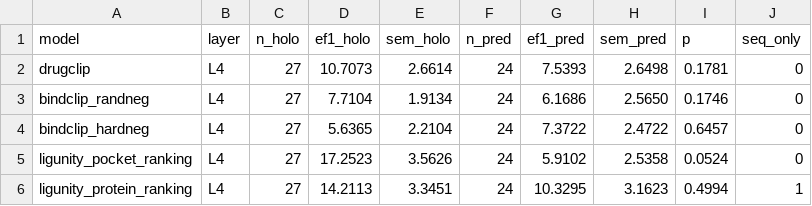
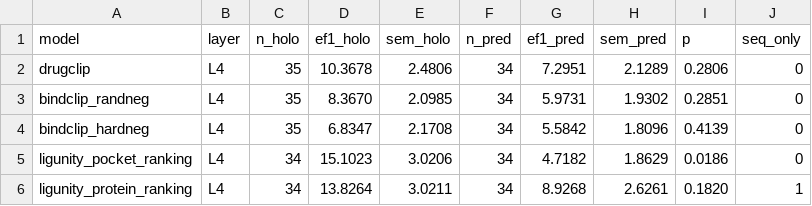
Before and after one commit to qiaochu-lab/virtual-screening, a CSV file: results/T5_structure_source_subset.csv, drawn as a sheet; only a part is shown; the diff covers the shown part only.

```diff
--- a/results/T5_structure_source_subset.csv
+++ b/results/T5_structure_source_subset.csv
@@ -1,6 +1,6 @@
 model,layer,n_holo,ef1_holo,sem_holo,n_pred,ef1_pred,sem_pred,p,seq_only
-drugclip,L4,27,10.7073,2.6614,24,7.5393,2.6498,0.1781,0
-bindclip_randneg,L4,27,7.7104,1.9134,24,6.1686,2.5650,0.1746,0
-bindclip_hardneg,L4,27,5.6365,2.2104,24,7.3722,2.4722,0.6457,0
-ligunity_pocket_ranking,L4,27,17.2523,3.5626,24,5.9102,2.5358,0.0524,0
-ligunity_protein_ranking,L4,27,14.2113,3.3451,24,10.3295,3.1623,0.4994,1
+drugclip,L4,35,10.3678,2.4806,34,7.2951,2.1289,0.2806,0
+bindclip_randneg,L4,35,8.3670,2.0985,34,5.9731,1.9302,0.2851,0
+bindclip_hardneg,L4,35,6.8347,2.1708,34,5.5842,1.8096,0.4139,0
+ligunity_pocket_ranking,L4,34,15.1023,3.0206,34,4.7182,1.8629,0.0186,0
+ligunity_protein_ranking,L4,34,13.8264,3.0211,34,8.9268,2.6261,0.1820,1
```
Also changed, not shown: 35 edited cells elsewhere in this file, results/T2_on_T3_subset.csv, results/T3_ligand_only.csv, 9 other files.
